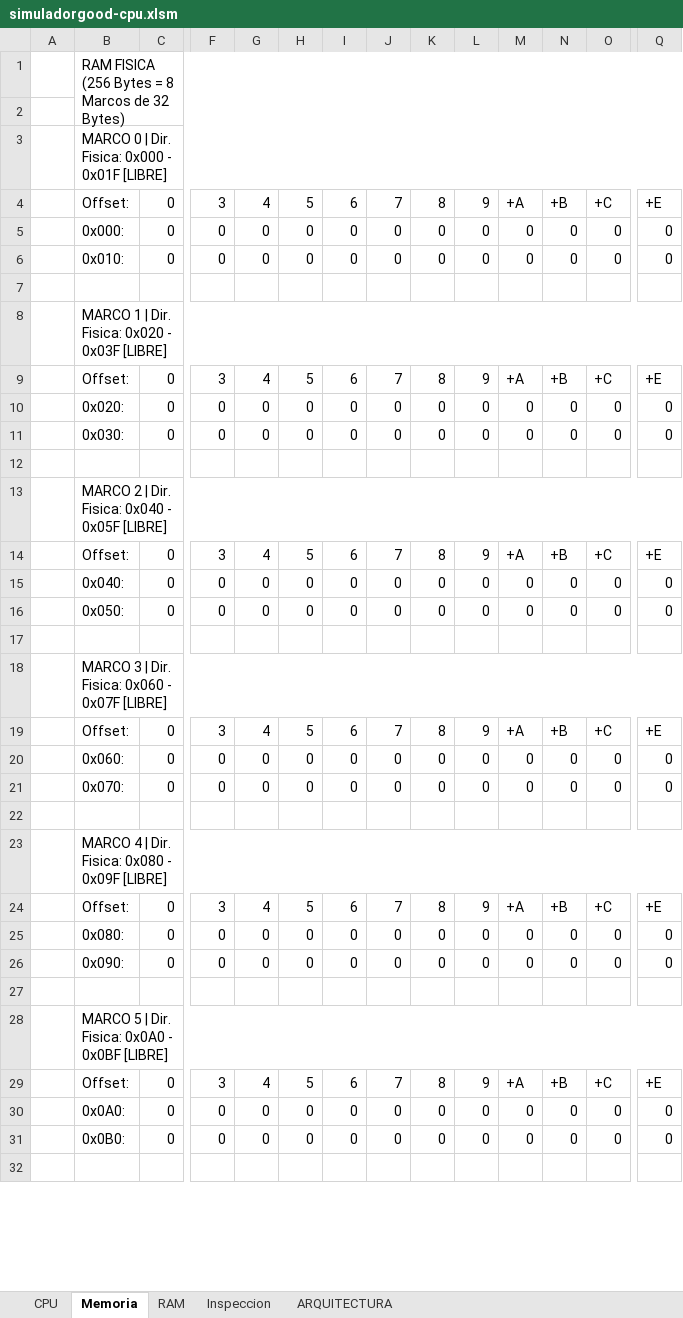
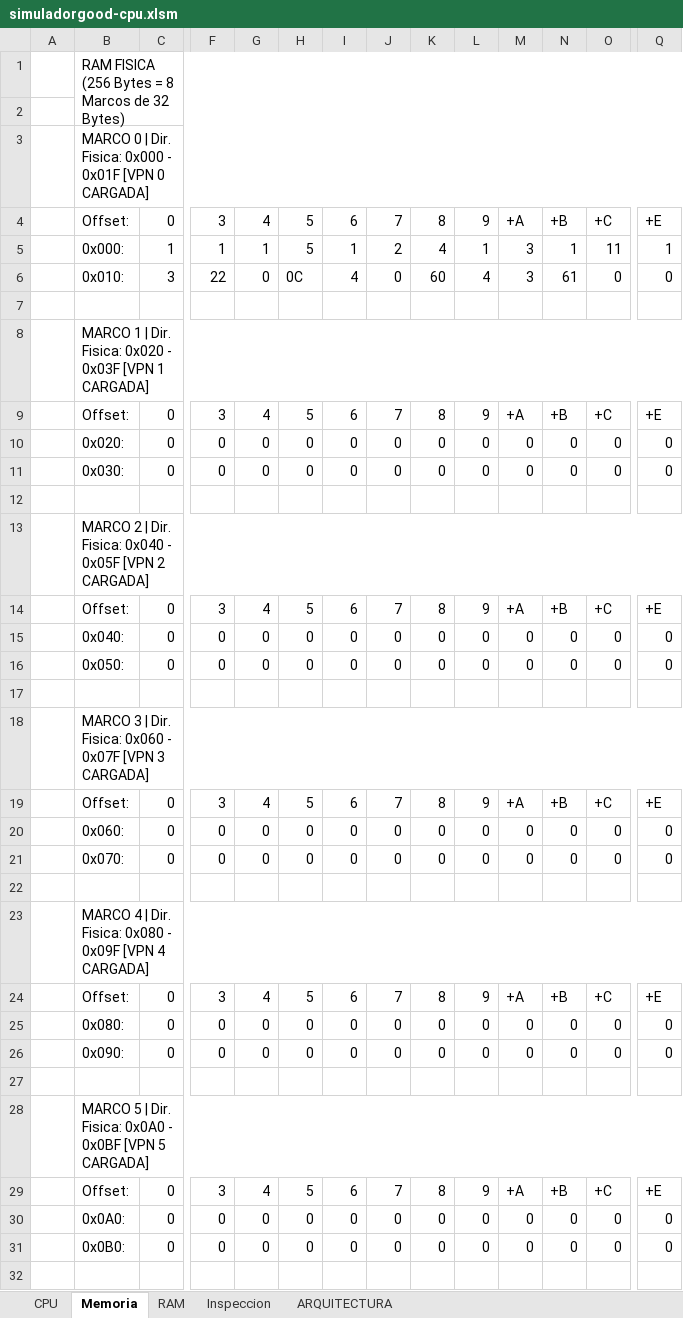
Before and after one commit to marcosarnez/SECOND-PARTIAL-Advanced-CPU-Simulator-UCB-SIS131, an Excel workbook: simuladorgood-cpu.xlsm, sheet Memoria, drawn as a sheet; only a part is shown, gaps mark what is left out; values as stored, in another font and other column widths than the file's, no cell formats; removed rows and columns are numbered as before the commit, all else as after; rows hold the shown columns only; the diff covers the shown part only; the diff names each change by its address in the sheet, - before the commit and + after, or states it on an @@ line.

```diff
--- a/simuladorgood-cpu.xlsm (sheet Memoria)
+++ b/simuladorgood-cpu.xlsm (sheet Memoria)
-B3: …- 0x01F [LIBRE]
+B3: …- 0x01F [VPN 0 CARGADA]
-C5: 0
+C5: 1
-F5: 0
+F5: 1
-G5: 0
+G5: 1
-H5: 0
+H5: 5
-I5: 0
+I5: 1
-J5: 0
+J5: 2
-K5: 0
+K5: 4
-L5: 0
+L5: 1
-M5: 0
+M5: 3
-N5: 0
+N5: 1
-O5: 0
+O5: 11
-Q5: 0
+Q5: 1
-row 6:  | 0x010: | 0 | 0 | 0 | 0 | 0 | 0 | 0 | 0 | 0 | 0 | 0 | 0
+row 6:  | 0x010: | 3 | 22 | 0 | 0C | 4 | 0 | 60 | 4 | 3 | 61 | 0 | 0
-B8: …- 0x03F [LIBRE]
+B8: …- 0x03F [VPN 1 CARGADA]
-B13: …- 0x05F [LIBRE]
+B13: …- 0x05F [VPN 2 CARGADA]
-B18: …- 0x07F [LIBRE]
+B18: …- 0x07F [VPN 3 CARGADA]
-B23: …- 0x09F [LIBRE]
+B23: …- 0x09F [VPN 4 CARGADA]
-B28: …- 0x0BF [LIBRE]
+B28: …- 0x0BF [VPN 5 CARGADA]
```
Also changed, not shown: 11 edited cells elsewhere in this sheet, sheet CPU, sheet ARQUITECTURA, cell formats, charts or pictures, 6 other files.
